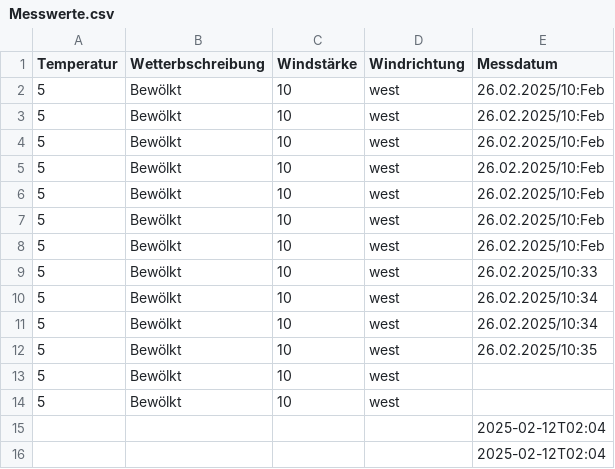
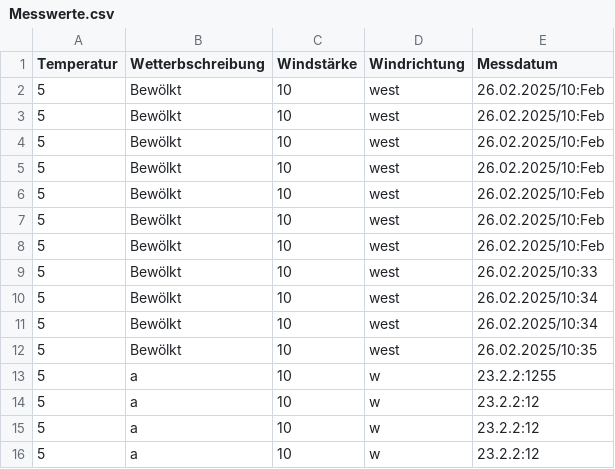
Before and after one commit to fshrmnsfrnd/IAWSchule, a CSV file: PHP/Ubung_Dateien/Messwerte.csv, drawn as a sheet.

```diff
--- a/PHP/Ubung_Dateien/Messwerte.csv
+++ b/PHP/Ubung_Dateien/Messwerte.csv
@@ -12,5 +12,5 @@ Temperatur,Wetterbschreibung,Windstärke,Windrichtung,Messdatum
 5,Bewölkt,10,west,26.02.2025/10:35
-5,Bewölkt,10,west,
-5,Bewölkt,10,west,
-,,,,2025-02-12T02:04,
-,,,,2025-02-12T02:04,
+5,a,10,w,23.2.2:1255
+5,a,10,w,23.2.2:12
+5,a,10,w,23.2.2:12
+5,a,10,w,23.2.2:12
```
Also changed, not shown: 2 other files.
